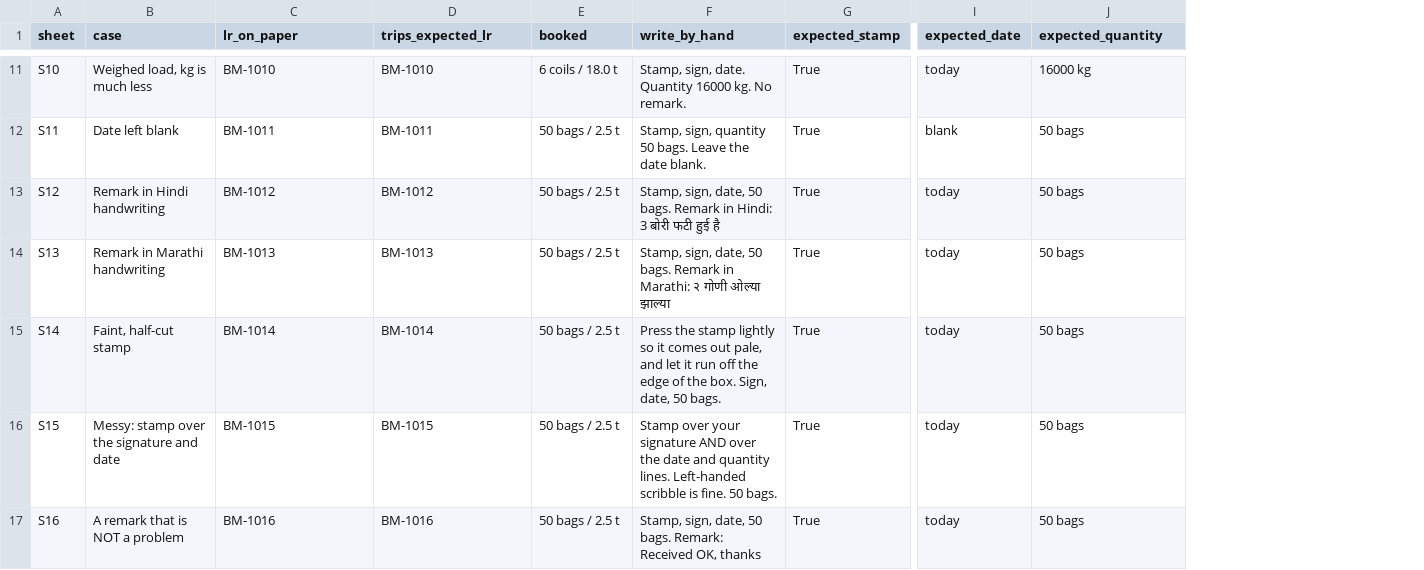
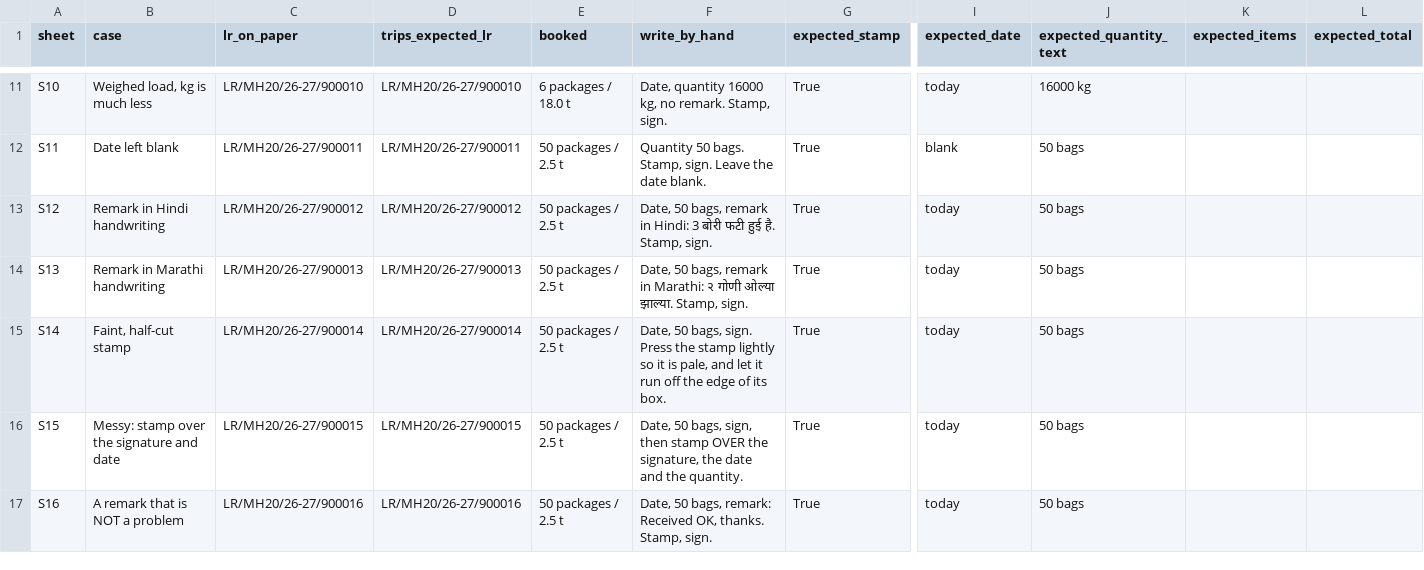
Before and after one commit to priyadarshi7/CargoOne, a CSV file: docs/benchmark/answers.csv, drawn as a sheet; only a part is shown, gaps mark what is left out; the diff covers the shown part only; the diff names each change by its address in the sheet, - before the commit and + after, or states it on an @@ line.

Commit message:
Read each good's received weight, add a goods table to the LR, and use the app's LR numbers on the test sheets

```diff
--- a/docs/benchmark/answers.csv
+++ b/docs/benchmark/answers.csv
+column K (expected_items), empty
+column L (expected_total), empty
-J1: expected_quantity
+J1: expected_quantity_text
-C11 (lr_on_paper): BM-1010
+C11 (lr_on_paper): LR/MH20/26-27/900010
-D11 (trips_expected_lr): BM-1010
+D11 (trips_expected_lr): LR/MH20/26-27/900010
-E11 (booked): 6 coils / 18.0 t
+E11 (booked): 6 packages / 18.0 t
-F11 (write_by_hand): Stamp, sign, date. Quantity 16000 kg. No remark.
+F11 (write_by_hand): Date, quantity 16000 kg, no remark. Stamp, sign.
-C12 (lr_on_paper): BM-1011
+C12 (lr_on_paper): LR/MH20/26-27/900011
-D12 (trips_expected_lr): BM-1011
+D12 (trips_expected_lr): LR/MH20/26-27/900011
-E12:E17 (booked): 50 bags / 2.5 t
+E12:E17 (booked): 50 packages / 2.5 t
-F12 (write_by_hand): Stamp, sign, quantity 50 bags. Leave the…
+F12 (write_by_hand): Quantity 50 bags. Stamp, sign. Leave the…
-C13 (lr_on_paper): BM-1012
+C13 (lr_on_paper): LR/MH20/26-27/900012
-D13 (trips_expected_lr): BM-1012
+D13 (trips_expected_lr): LR/MH20/26-27/900012
-F13 (write_by_hand): Stamp, sign, date, 50 bags. Remark in Hindi: 3 बोरी फटी हुई है
+F13 (write_by_hand): Date, 50 bags, remark in Hindi: 3 बोरी फटी हुई है. Stamp, sign.
-C14 (lr_on_paper): BM-1013
+C14 (lr_on_paper): LR/MH20/26-27/900013
-D14 (trips_expected_lr): BM-1013
+D14 (trips_expected_lr): LR/MH20/26-27/900013
-F14 (write_by_hand): Stamp, sign, date, 50 bags. Remark in Marathi: २ गोणी ओल्या झाल्या
+F14 (write_by_hand): Date, 50 bags, remark in Marathi: २ गोणी ओल्या झाल्या. Stamp, sign.
-C15 (lr_on_paper): BM-1014
+C15 (lr_on_paper): LR/MH20/26-27/900014
-D15 (trips_expected_lr): BM-1014
+D15 (trips_expected_lr): LR/MH20/26-27/900014
-F15 (write_by_hand): Press the stamp lightly so it comes out pale, and let it run off the edge of the box. Sign, date, 50 bags.
+F15 (write_by_hand): Date, 50 bags, sign. Press the stamp lightly so it is pale, and let it run off the edge of its box.
-C16 (lr_on_paper): BM-1015
+C16 (lr_on_paper): LR/MH20/26-27/900015
-D16 (trips_expected_lr): BM-1015
+D16 (trips_expected_lr): LR/MH20/26-27/900015
-F16 (write_by_hand): Stamp over your signature AND over the date and quantity lines. Left-handed scribble is fine. 50 bags.
+F16 (write_by_hand): Date, 50 bags, sign, then stamp OVER the signature, the date and the quantity.
-C17 (lr_on_paper): BM-1016
+C17 (lr_on_paper): LR/MH20/26-27/900016
-D17 (trips_expected_lr): BM-1016
+D17 (trips_expected_lr): LR/MH20/26-27/900016
-F17 (write_by_hand): Stamp, sign, date, 50 bags. Remark: Received OK, thanks
+F17 (write_by_hand): Date, 50 bags, remark: Received OK, thanks. Stamp, sign.
```
Also changed, not shown: 6 added rows and 35 edited cells elsewhere in this file, 16 other files.
